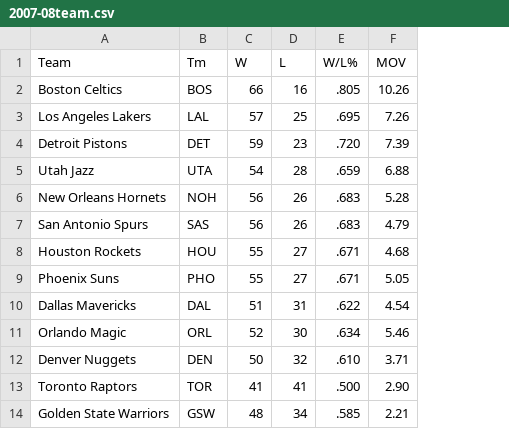
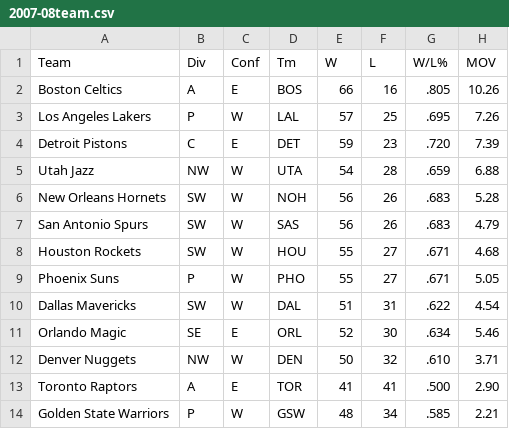
Before and after one commit to surajchandrasekhar/bballproject, a CSV file: data/2007-08team.csv, drawn as a sheet; only a part is shown; the diff names each change by its address in the sheet, - before the commit and + after, or states it on an @@ line.

```diff
--- a/data/2007-08team.csv
+++ b/data/2007-08team.csv
+column B (Div), rows 2-14: A | P | C | NW | SW | SW | SW | P | SW | SE | NW | A | P
+column C (Conf), rows 2-14: E | W | E | W | W | W | W | W | W | E | W | E | W
```
Also changed, not shown: data/2006-07team.csv, data/2009-10team.csv, 9 other files.
